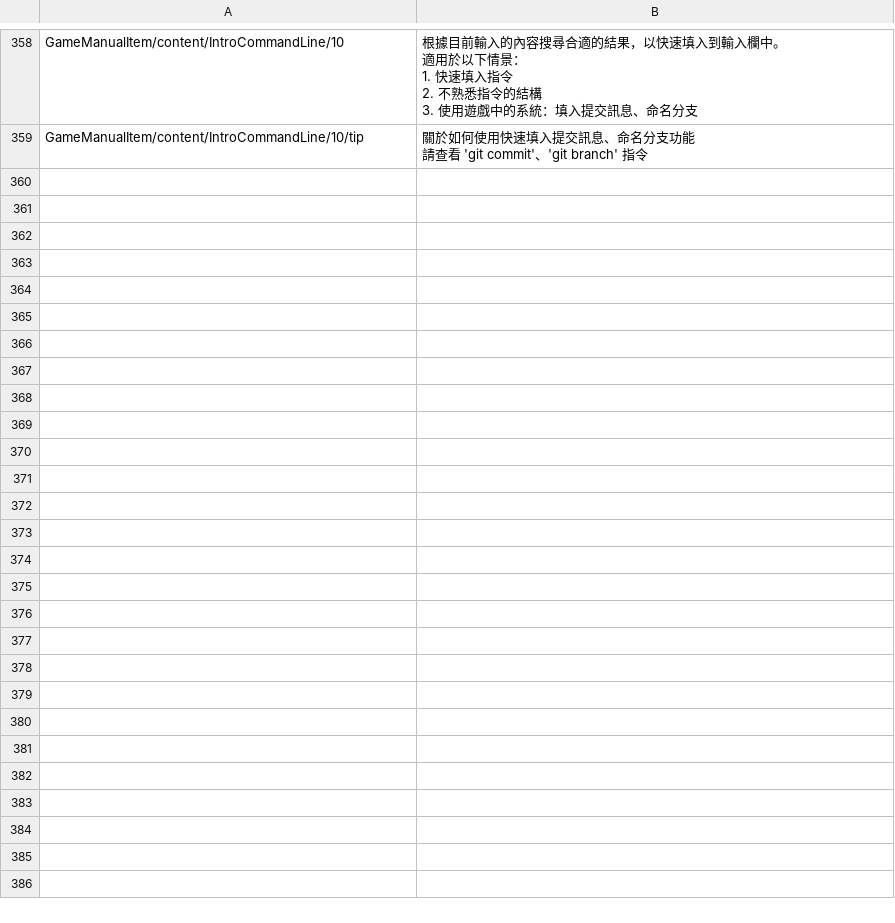
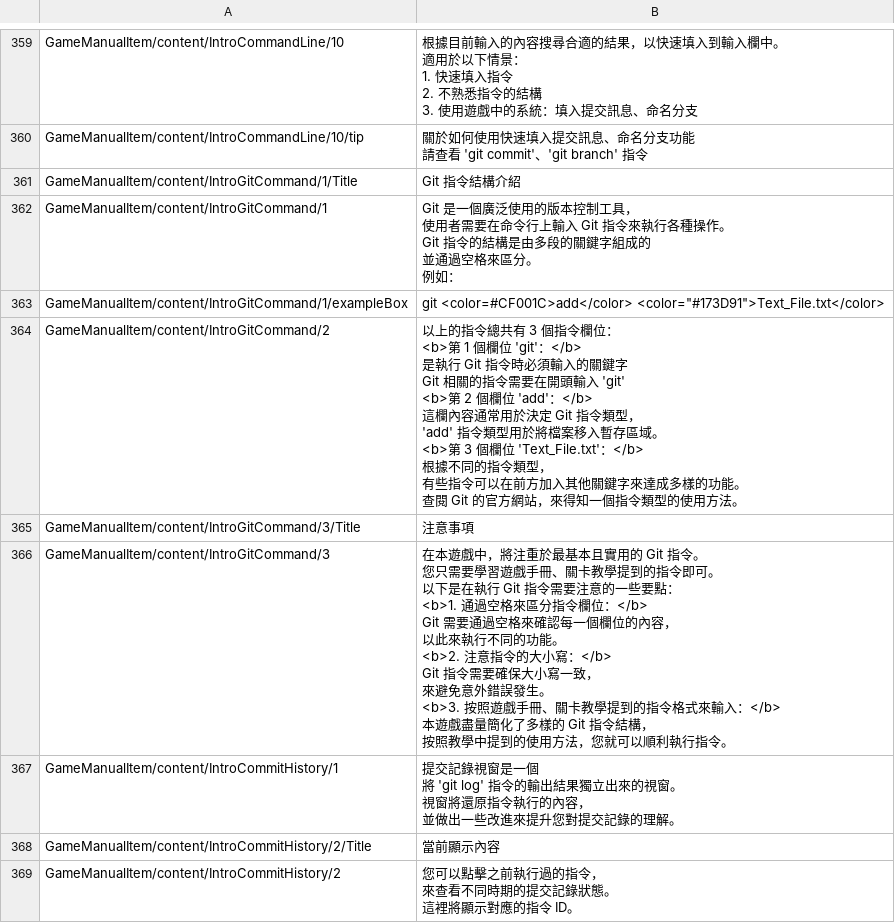
Before and after one commit to fcumselab/GitEducationGame, a CSV file: Assets/02_Scenes/i18n/Global/GameSketch - Game Manual - Chinese.csv (was Assets/02_Scenes/i18n/Global/Game Manual - Chinese.csv), drawn as a sheet; only a part is shown, gaps mark what is left out; ↵ is a line break in a cell; the diff covers the shown part only; the diff names each change by its address in the sheet, - before the commit and + after, or states it on an @@ line.

```diff
--- a/Assets/02_Scenes/i18n/Global/Game Manual - Chinese.csv
+++ b/Assets/02_Scenes/i18n/Global/GameSketch - Game Manual - Chinese.csv
+row 361: GameManualItem/content/IntroGitCommand/1/Title | Git 指令結構介紹
+row 362: GameManualItem/content/IntroGitCommand/1 | Git 是一個廣泛使用的版本控制工具， ↵ 使用者需要在命令行上輸入 Git 指令來執行各種操作。 ↵ Git 指令的結構是由多段的關鍵字組成的 ↵ 並通過空格來區分。 ↵ 例如：
+row 363: GameManualItem/content/IntroGitCommand/1/exampleBox | git <color=#CF001C>add</color> <color="#173D91">Text_File.txt</color>
+row 364: GameManualItem/content/IntroGitCommand/2 | 以上的指令總共有 3 個指令欄位： ↵ <b>第 1 個欄位 'git'：</b> ↵ 是執行 Git 指令時必須輸入的關鍵字 ↵ Git 相關的指令需要在開頭輸入 'git' ↵ <b>第 2 個欄位 'add'：</b> ↵ 這欄內容通常用於決定 Git 指令類型， ↵ 'add' 指令類型用於將檔案移入暫存區域。 ↵ <b>第 3 個欄位 'Text_File.txt'：</b> ↵ 根據不同的指令類型， ↵ 有些指令可以在前方加入其他關鍵字來達成多樣的功能。 ↵ 查閱 Git 的官方網站，來得知一個指令類型的使用方法。
+row 365: GameManualItem/content/IntroGitCommand/3/Title | 注意事項
+row 366: GameManualItem/content/IntroGitCommand/3 | 在本遊戲中，將注重於最基本且實用的 Git 指令。 ↵ 您只需要學習遊戲手冊、關卡教學提到的指令即可。 ↵ 以下是在執行 Git 指令需要注意的一些要點： ↵ <b>1. 通過空格來區分指令欄位：</b> ↵ Git 需要通過空格來確認每一個欄位的內容， ↵ 以此來執行不同的功能。 ↵ <b>2. 注意指令的大小寫：</b> ↵ Git 指令需要確保大小寫一致， ↵ 來避免意外錯誤發生。 ↵ <b>3. 按照遊戲手冊、關卡教學提到的指令格式來輸入：</b> ↵ 本遊戲盡量簡化了多樣的 Git 指令結構， ↵ 按照教學中提到的使用方法，您就可以順利執行指令。
+row 367: GameManualItem/content/IntroCommitHistory/1 | 提交記錄視窗是一個 ↵ 將 'git log' 指令的輸出結果獨立出來的視窗。 ↵ 視窗將還原指令執行的內容， ↵ 並做出一些改進來提升您對提交記錄的理解。
+row 368: GameManualItem/content/IntroCommitHistory/2/Title | 當前顯示內容
+row 369: GameManualItem/content/IntroCommitHistory/2 | 您可以點擊之前執行過的指令， ↵ 來查看不同時期的提交記錄狀態。 ↵ 這裡將顯示對應的指令 ID。
```
Also changed, not shown: 9 added rows and 35 edited cells elsewhere in this file, Assets/02_Scenes/i18n/Global/GameSketch - Game Manual - English.csv, 22 other files.
